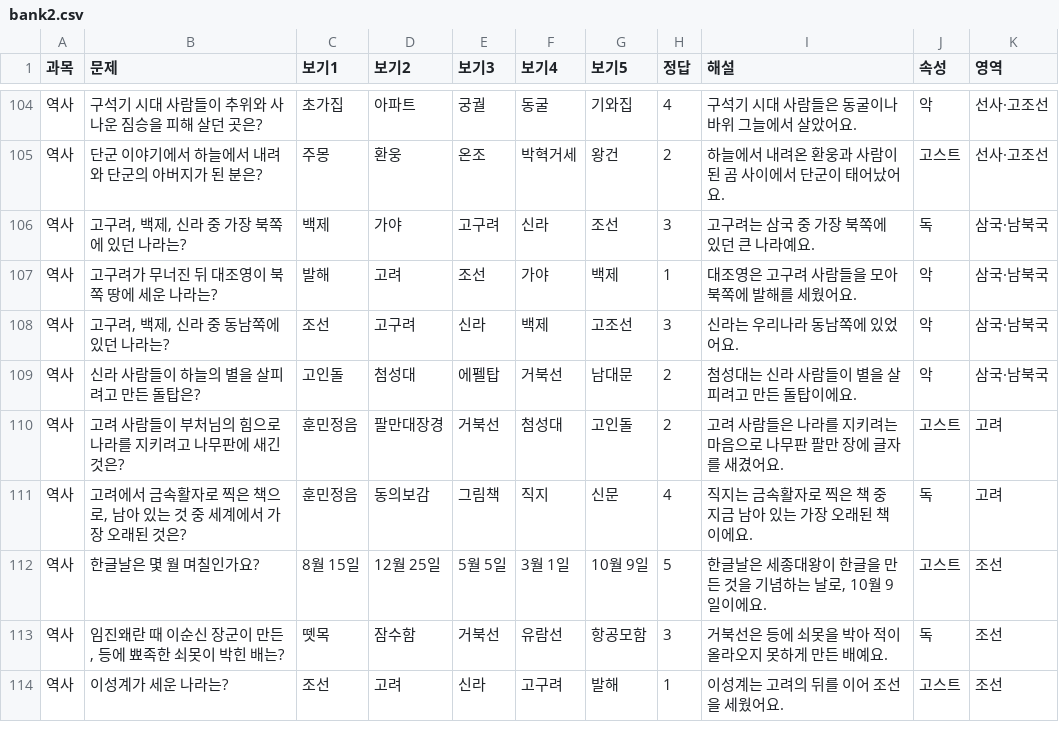
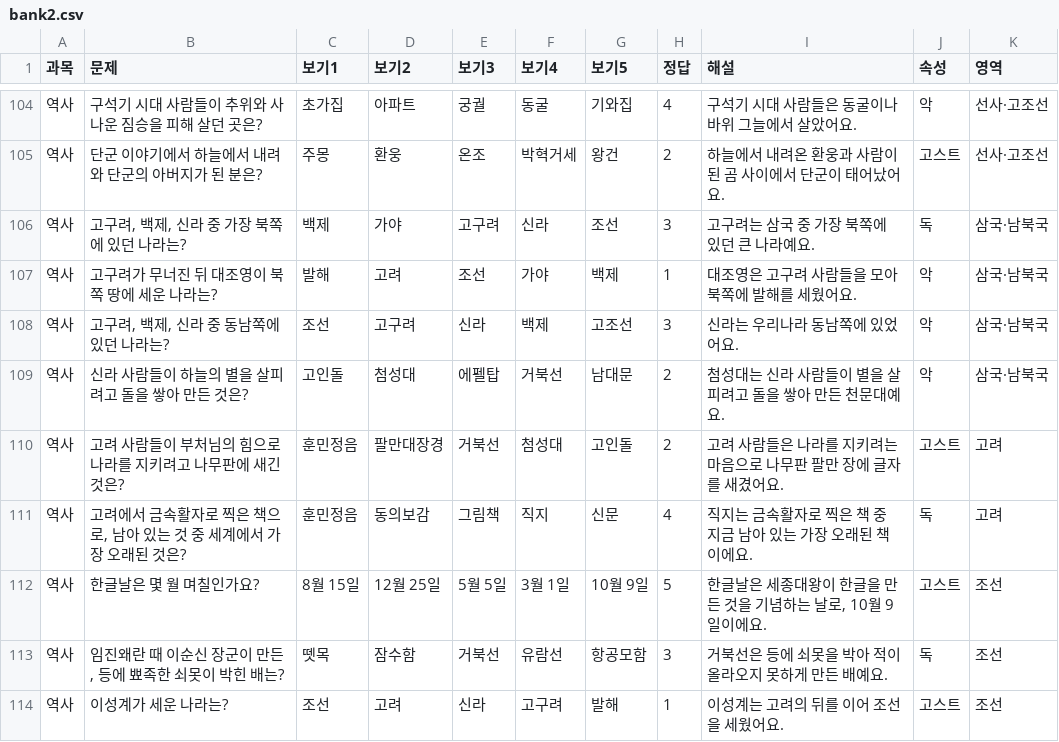
Before and after one commit to i20091119-ai/2026poketquiz, a CSV file: data/banks/bank2.csv, drawn as a sheet; only a part is shown, gaps mark what is left out.

```diff
--- a/data/banks/bank2.csv
+++ b/data/banks/bank2.csv
@@ -108,3 +108,3 @@
 역사,"고구려, 백제, 신라 중 동남쪽에 있던 나라는?",조선,고구려,신라,백제,고조선,3,신라는 우리나라 동남쪽에 있었어요.,악,삼국·남북국
-역사,신라 사람들이 하늘의 별을 살피려고 만든 돌탑은?,고인돌,첨성대,에펠탑,거북선,남대문,2,첨성대는 신라 사람들이 별을 살피려고 만든 돌탑이에요.,악,삼국·남북국
+역사,신라 사람들이 하늘의 별을 살피려고 돌을 쌓아 만든 것은?,고인돌,첨성대,에펠탑,거북선,남대문,2,첨성대는 신라 사람들이 별을 살피려고 돌을 쌓아 만든 천문대예요.,악,삼국·남북국
 역사,고려 사람들이 부처님의 힘으로 나라를 지키려고 나무판에 새긴 것은?,훈민정음,팔만대장경,거북선,첨성대,고인돌,2,고려 사람들은 나라를 지키려는 마음으로 나무판 팔만 장에 글자를 새겼어요.,고스트,고려
```
Also changed, not shown: data/banks/bank1.csv, data/banks/bank3.csv, 2 other files.
